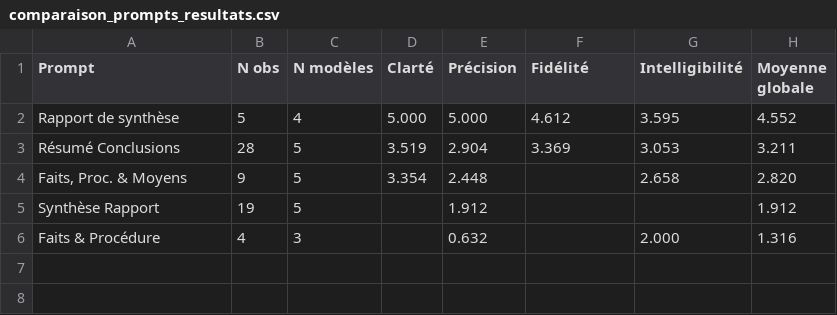
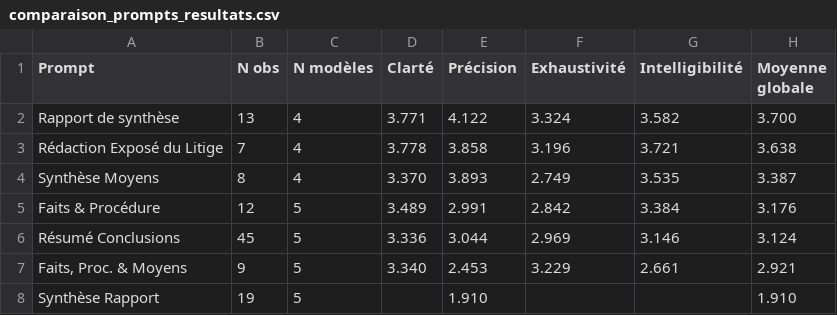
Before and after one commit to rprebot/projet_mac, a CSV file: analyse/data/comparaison_prompts_resultats.csv, drawn as a sheet.

```diff
--- a/analyse/data/comparaison_prompts_resultats.csv
+++ b/analyse/data/comparaison_prompts_resultats.csv
@@ -1,6 +1,8 @@
-Prompt,N obs,N modèles,Clarté,Précision,Fidélité,Intelligibilité,Moyenne globale
-Rapport de synthèse,5,4,5.000,5.000,4.612,3.595,4.552
-Résumé Conclusions,28,5,3.519,2.904,3.369,3.053,3.211
-"Faits, Proc. & Moyens",9,5,3.354,2.448,,2.658,2.820
-Synthèse Rapport,19,5,,1.912,,,1.912
-Faits & Procédure,4,3,,0.632,,2.000,1.316
+Prompt,N obs,N modèles,Clarté,Précision,Exhaustivité,Intelligibilité,Moyenne globale
+Rapport de synthèse,13,4,3.771,4.122,3.324,3.582,3.700
+Rédaction Exposé du Litige,7,4,3.778,3.858,3.196,3.721,3.638
+Synthèse Moyens,8,4,3.370,3.893,2.749,3.535,3.387
+Faits & Procédure,12,5,3.489,2.991,2.842,3.384,3.176
+Résumé Conclusions,45,5,3.336,3.044,2.969,3.146,3.124
+"Faits, Proc. & Moyens",9,5,3.340,2.453,3.229,2.661,2.921
+Synthèse Rapport,19,5,,1.910,,,1.910
```
Also changed, not shown: 9 other files.
